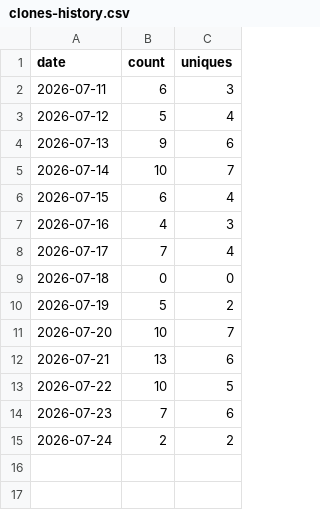
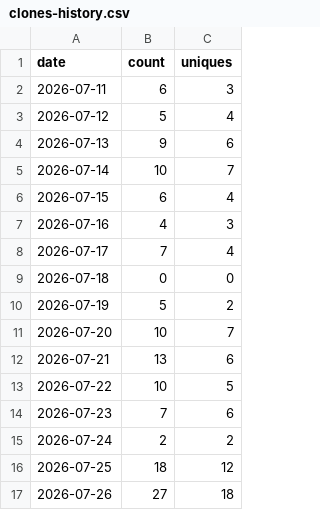
Before and after one commit to aravindsprint/warehouse_theatre_3d, a CSV file: traffic-data/clones-history.csv, drawn as a sheet.

```diff
--- a/traffic-data/clones-history.csv
+++ b/traffic-data/clones-history.csv
@@ -15 +15,3 @@ date,count,uniques
 2026-07-24,2,2
+2026-07-25,18,12
+2026-07-26,27,18
```
Also changed, not shown: traffic-data/views-history.csv.
